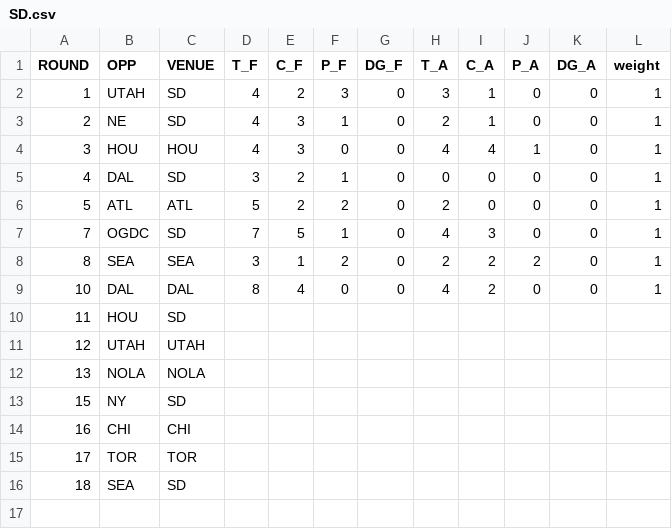
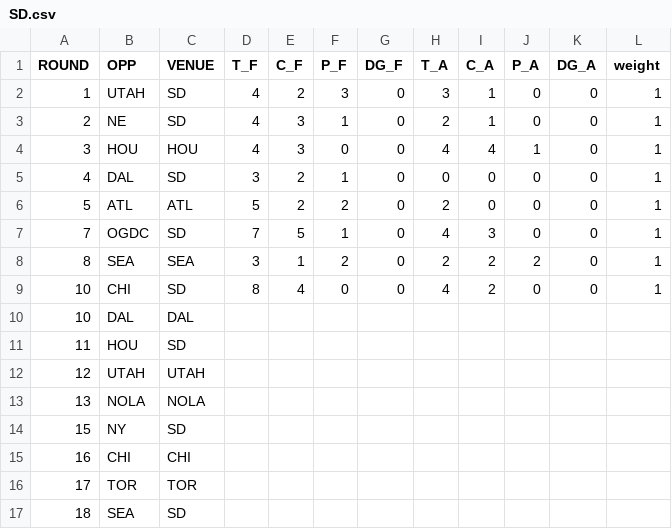
Before and after one commit to JoeJimFlood/SportPredictifier, a CSV file: seasons/RugbyUnion/MajorLeagueRugby/2023/ScoreTables/SD.csv, drawn as a sheet.

Commit message:
Update SD.csv

```diff
--- a/seasons/RugbyUnion/MajorLeagueRugby/2023/ScoreTables/SD.csv
+++ b/seasons/RugbyUnion/MajorLeagueRugby/2023/ScoreTables/SD.csv
@@ -8,3 +8,4 @@ ROUND,OPP,VENUE,T_F,C_F,P_F,DG_F,T_A,C_A,P_A,DG_A,weight
 8,SEA,SEA,3,1,2,0,2,2,2,0,1
-10,DAL,DAL,8,4,0,0,4,2,0,0,1
+10,CHI,SD,8,4,0,0,4,2,0,0,1
+10,DAL,DAL,,,,,,,,,
 11,HOU,SD,,,,,,,,,
```
